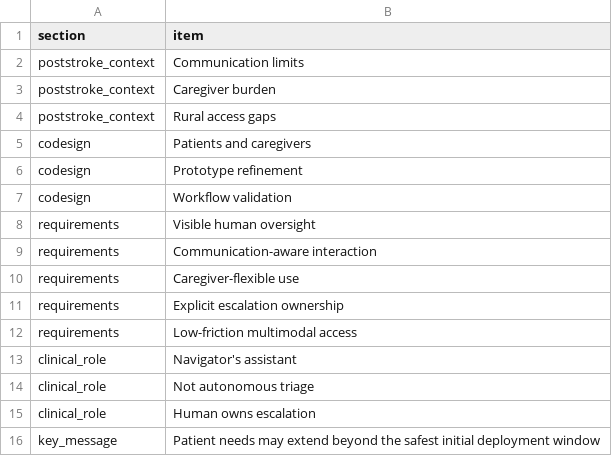
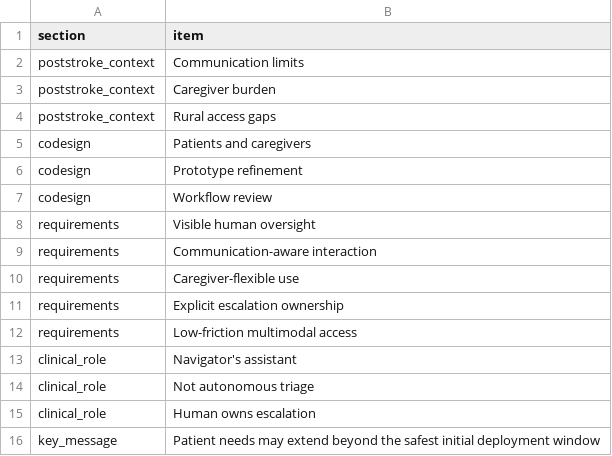
Before and after one commit to vafaei-ar/VERA-cloud, a CSV file: docs/publication_graphical_abstract_findings.csv, drawn as a sheet.

Commit message:
Use workflow-review terminology in graphical-abstract source data

```diff
--- a/docs/publication_graphical_abstract_findings.csv
+++ b/docs/publication_graphical_abstract_findings.csv
@@ -6,3 +6,3 @@ codesign,Patients and caregivers
 codesign,Prototype refinement
-codesign,Workflow validation
+codesign,Workflow review
 requirements,Visible human oversight
```
